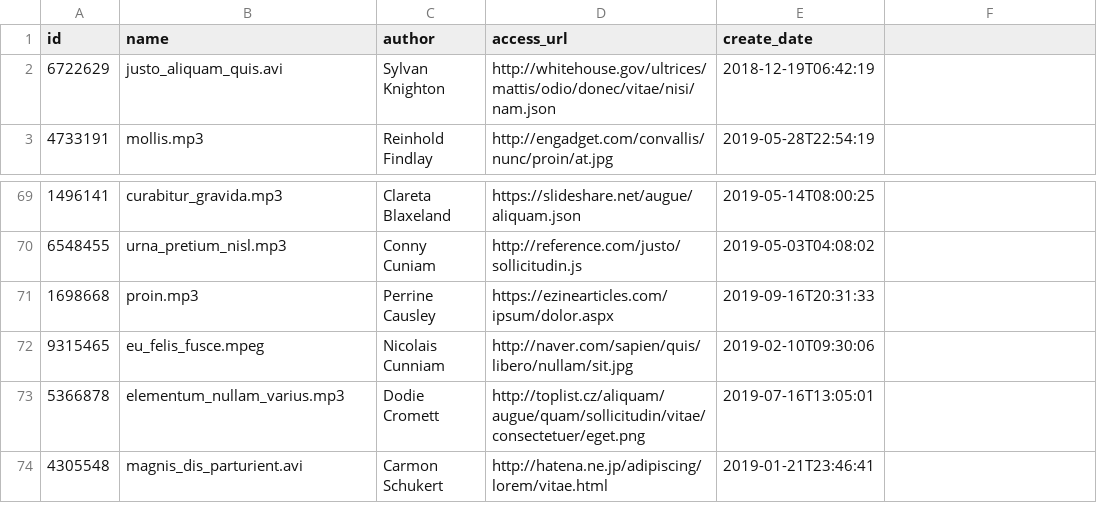
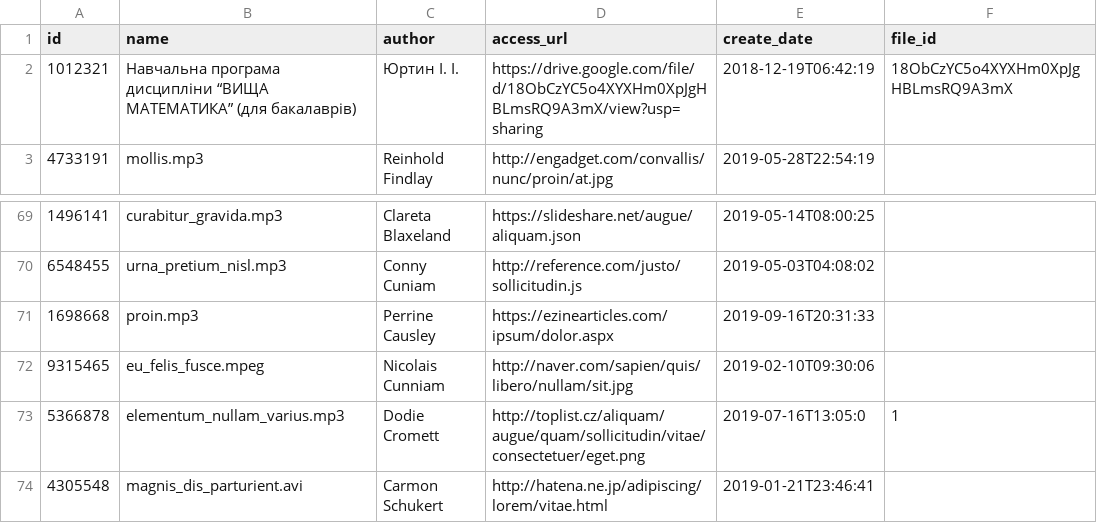
Before and after one commit to NikFanton/demo-dirversity, a CSV file: src/main/resources/config/liquibase/fake-data/resource.csv, drawn as a sheet; only a part is shown, gaps mark what is left out; removed rows and columns are numbered as before the commit, all else as after; the diff names each change by its address in the sheet, - before the commit and + after, or states it on an @@ line.

```diff
--- a/src/main/resources/config/liquibase/fake-data/resource.csv
+++ b/src/main/resources/config/liquibase/fake-data/resource.csv
-F1: (empty)
+F1: file_id
-row 2: 6722629 | justo_aliquam_quis.avi | Sylvan Knighton | http://whitehouse.gov/ultrices/mattis/odio/donec/vitae/nisi/nam.json | 2018-12-19T06:42:19
+row 2: 1012321 | Навчальна програма дисципліни “ВИЩА МАТЕМАТИКА” (для бакалаврів) | Юртин І. І. | https://drive.google.com/file/d/18ObCzYC5o4XYXHm0XpJgHBLmsRQ9A3mX/view?usp=sharing | 2018-12-19T06:42:19 | 18ObCzYC5o4XYXHm0XpJgHBLmsRQ9A3mX
-E73 (create_date): 2019-07-16T13:05:01
+E73 (create_date): 2019-07-16T13:05:0
-F73 (file_id): (empty)
+F73 (file_id): 1
```
Also changed, not shown: src/main/resources/config/liquibase/fake-data/content_module.csv, src/main/resources/config/liquibase/fake-data/curriculum.csv, 17 other files.
